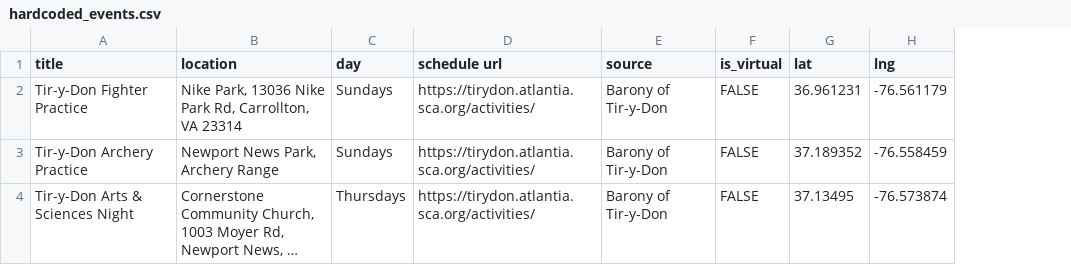
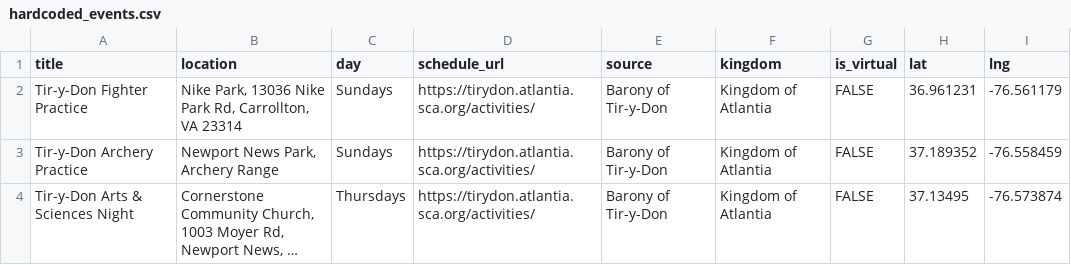
Before and after one commit to khs/scamap, a CSV file: hardcoded_events.csv, drawn as a sheet; long unchanged cells end in …; the diff names each change by its address in the sheet, - before the commit and + after, or states it on an @@ line.

```diff
--- a/hardcoded_events.csv
+++ b/hardcoded_events.csv
+column F (kingdom), rows 2-4: all Kingdom of Atlantia
-D1: schedule url
+D1: schedule_url
```
Also changed, not shown: territory_kingdoms.csv, 4 other files.
